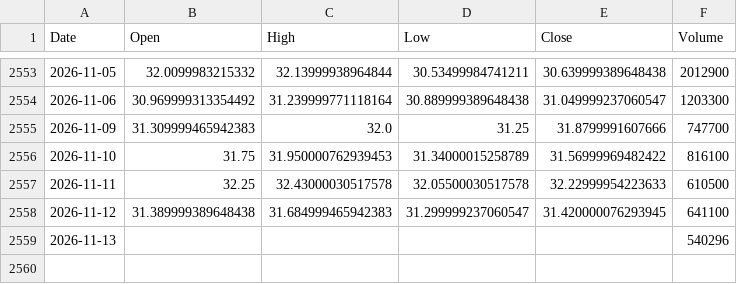
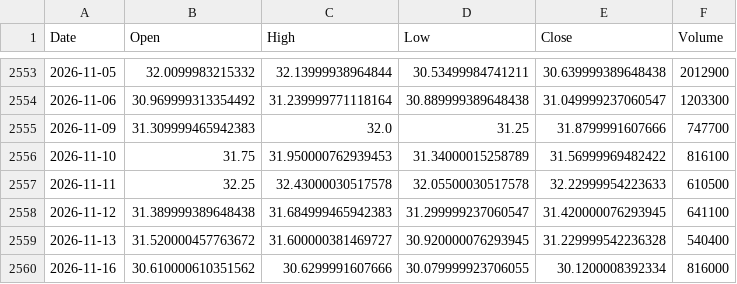
Before and after one commit to kittycapital/etf_fund_flow, a CSV file: data/prices/BOTZ.csv, drawn as a sheet; only a part is shown, gaps mark what is left out.

```diff
--- a/data/prices/BOTZ.csv
+++ b/data/prices/BOTZ.csv
@@ -2558,2 +2558,3 @@ Date,Open,High,Low,Close,Volume
 2026-11-12,31.389999389648438,31.684999465942383,31.299999237060547,31.420000076293945,641100
-2026-11-13,,,,,540296
+2026-11-13,31.520000457763672,31.600000381469727,30.920000076293945,31.229999542236328,540400
+2026-11-16,30.610000610351562,30.6299991607666,30.079999923706055,30.1200008392334,816000
```
Also changed, not shown: data/prices/ARKK.csv, data/prices/EWZ.csv, 40 other files.
